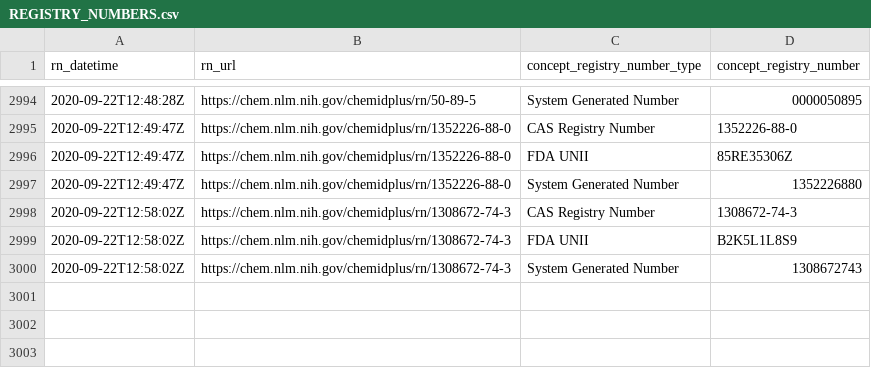
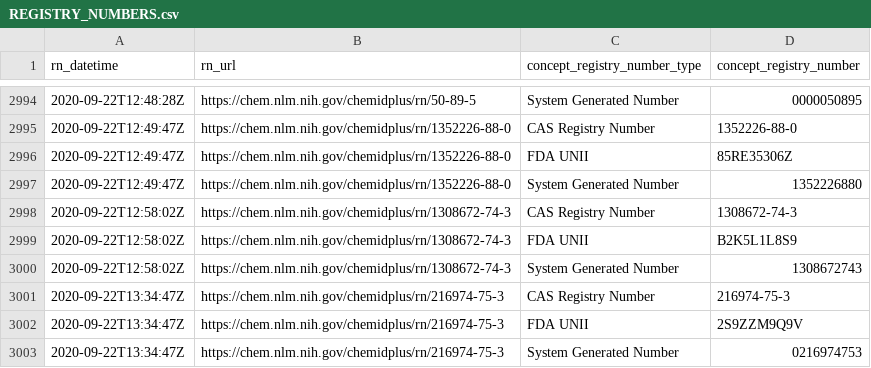
Before and after one commit to meerapatelmd/chemidplusSearchData, a CSV file: data-raw/REGISTRY_NUMBERS.csv, drawn as a sheet; only a part is shown, gaps mark what is left out.

```diff
--- a/data-raw/REGISTRY_NUMBERS.csv
+++ b/data-raw/REGISTRY_NUMBERS.csv
@@ -3000 +3000,4 @@ rn_datetime,rn_url,concept_registry_number_type,concept_registry_number
 2020-09-22T12:58:02Z,https://chem.nlm.nih.gov/chemidplus/rn/1308672-74-3,System Generated Number,1308672743
+2020-09-22T13:34:47Z,https://chem.nlm.nih.gov/chemidplus/rn/216974-75-3,CAS Registry Number,216974-75-3
+2020-09-22T13:34:47Z,https://chem.nlm.nih.gov/chemidplus/rn/216974-75-3,FDA UNII,2S9ZZM9Q9V
+2020-09-22T13:34:47Z,https://chem.nlm.nih.gov/chemidplus/rn/216974-75-3,System Generated Number,0216974753
```
Also changed, not shown: data-raw/CLASSIFICATION.csv, data-raw/RN_URL_VALIDITY.csv, 17 other files.
